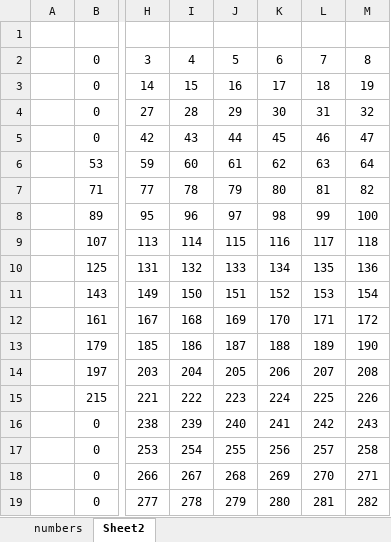
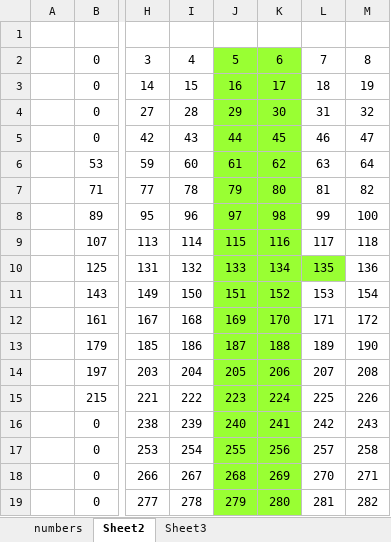
Before and after one commit to dubway420/Surrogate-Machine-Optimisation-and-Learning, an Excel workbook: Excel/channel_numbers.xlsx, sheet Sheet2, drawn as a sheet; only a part is shown, gaps mark what is left out; values as stored, in another font and other column widths than the file's, no borders; conditional formats not drawn; the diff names each change by its address in the sheet, - before the commit and + after, or states it on an @@ line.

```diff
--- a/Excel/channel_numbers.xlsx (sheet Sheet2)
+++ b/Excel/channel_numbers.xlsx (sheet Sheet2)
+sheet tab: Sheet3
-J2:K9 fill: none
+J2:K9 fill: #99FF33
-J10:L10 fill: none
+J10:L10 fill: #99FF33
-J11:K19 fill: none
+J11:K19 fill: #99FF33
```
